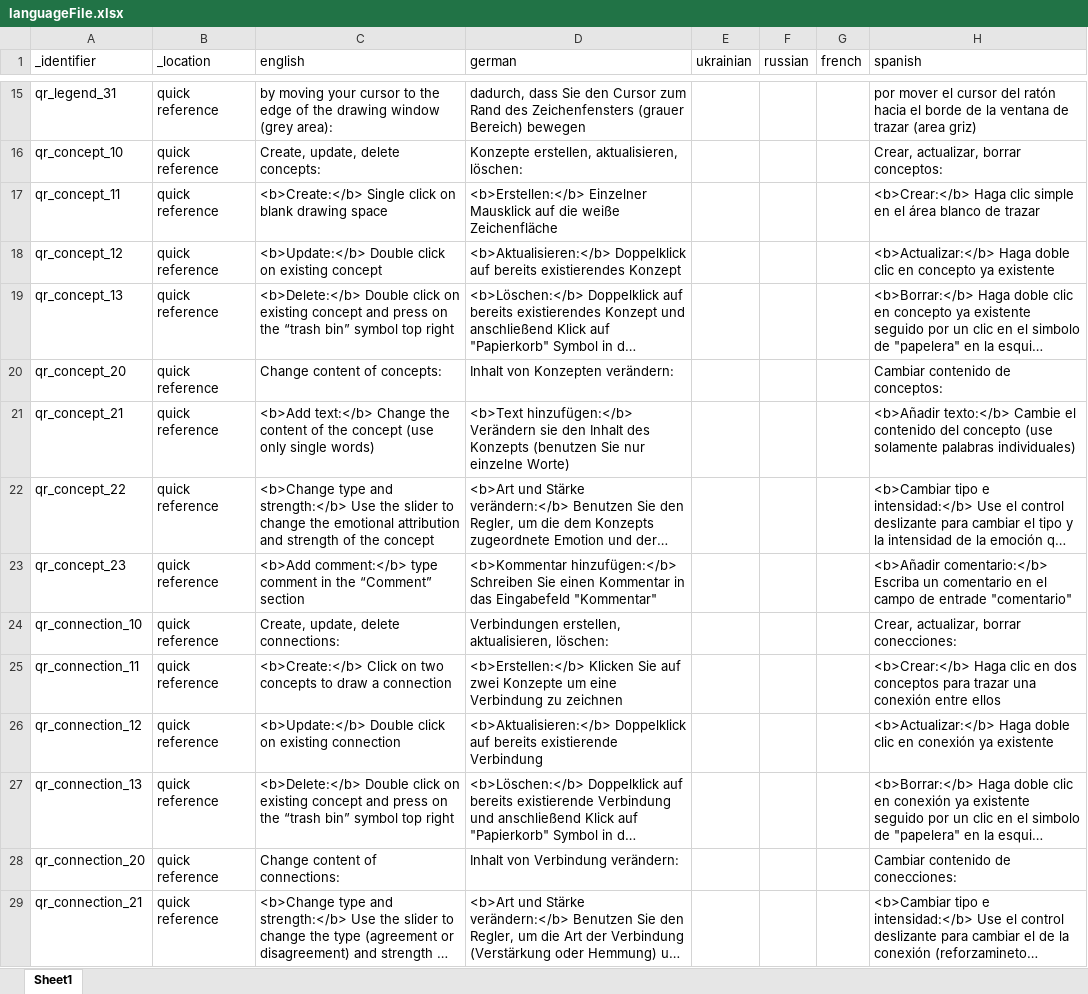
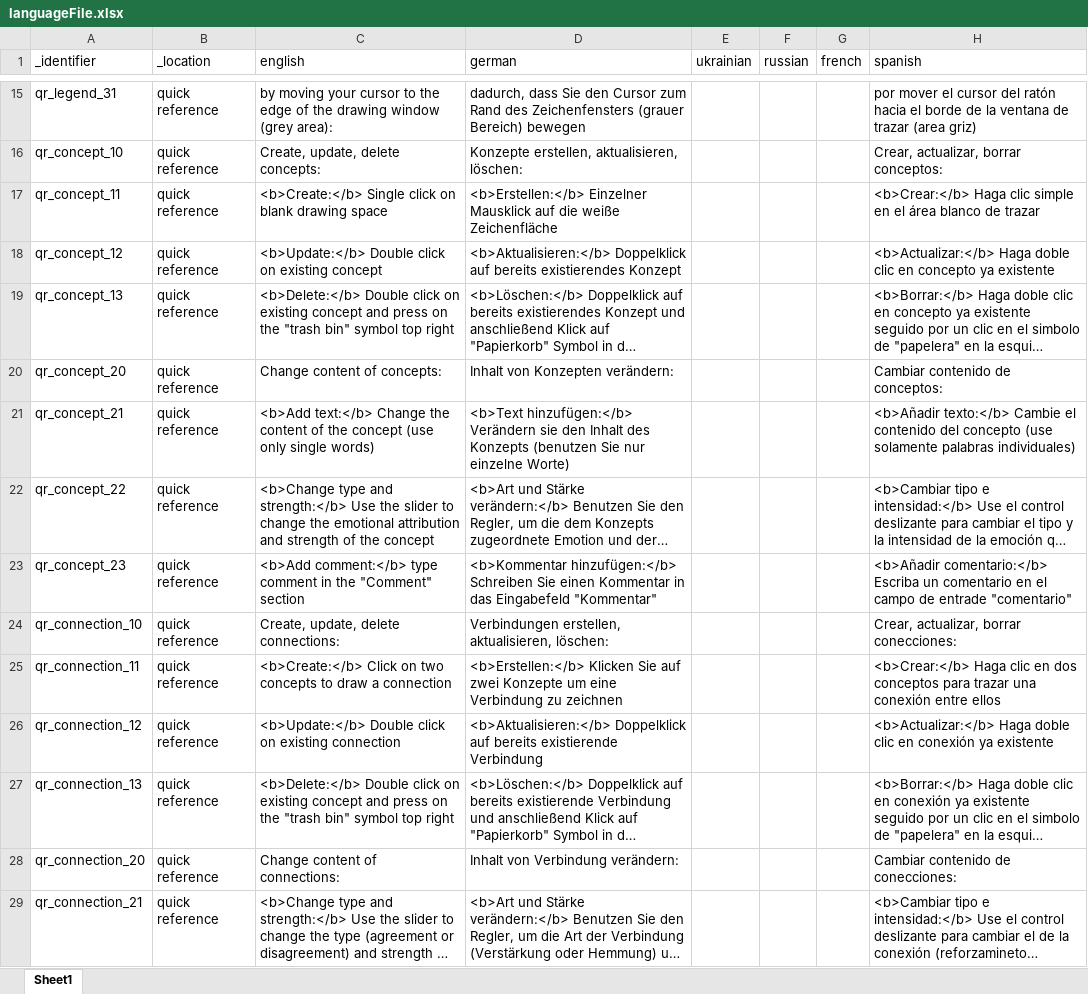
Before and after one commit to soelderer/DataCollection, an Excel workbook: config/languageFile.xlsx, sheet Sheet1, drawn as a sheet; only a part is shown, gaps mark what is left out; long unchanged cells end in …; values as stored, in another font and other column widths than the file's, no borders; the diff covers the shown part only; the diff names each change by its address in the sheet, - before the commit and + after, or states it on an @@ line.

Commit message:
define variables switch language

```diff
--- a/config/languageFile.xlsx (sheet Sheet1)
+++ b/config/languageFile.xlsx (sheet Sheet1)
-C19 (english): …on the “trash bin” symbol top…
+C19 (english): …on the "trash bin" symbol top…
-C23 (english): …in the “Comment” section
+C23 (english): …in the "Comment" section
-C27 (english): …on the “trash bin” symbol top…
+C27 (english): …on the "trash bin" symbol top…
```
Also changed, not shown: 4 added rows, 17 edited cells and cell formats elsewhere in this sheet, 10 other files.
